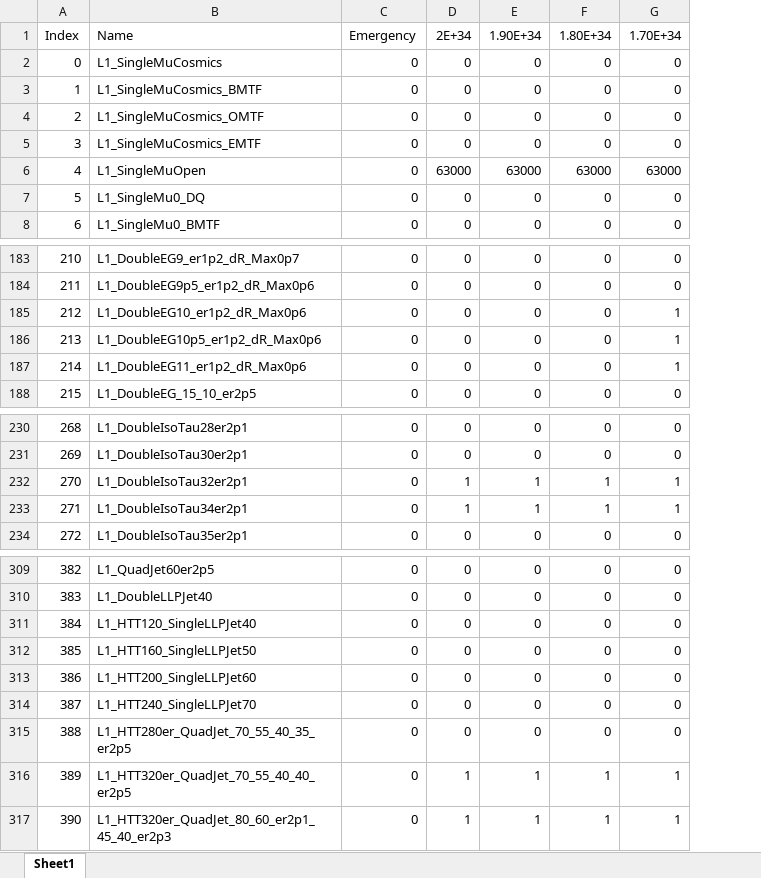
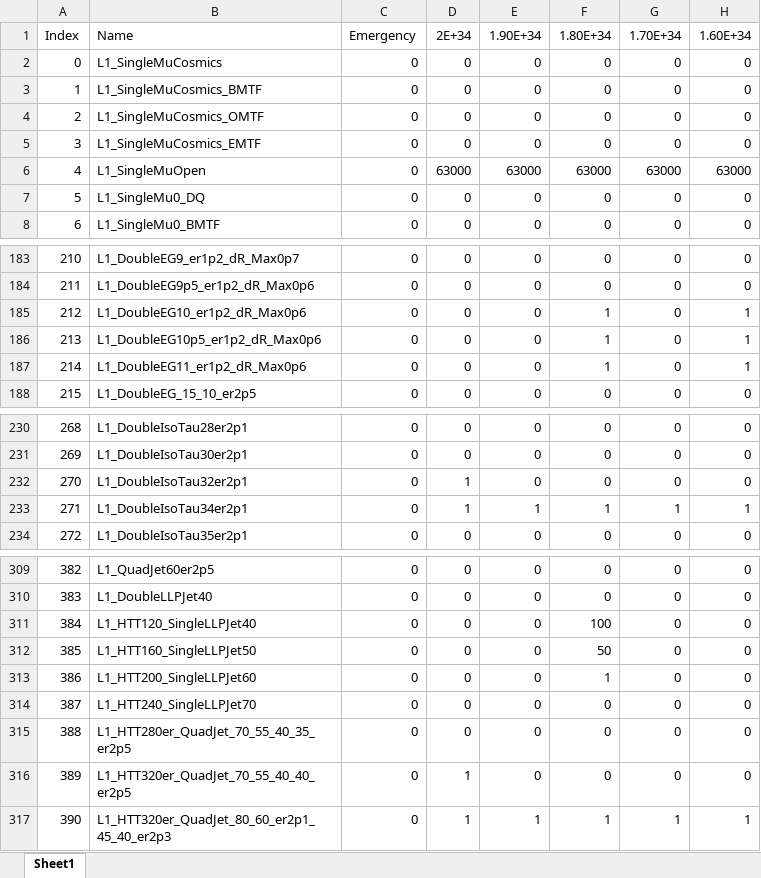
Before and after one commit to cms-l1-dpg/L1MenuRun3, an Excel workbook: development/L1Menu_Collisions2022_v1_1_0/PrescaleTable/L1Menu_Collisions2022_v1_1_0-RateStudy.xlsx, sheet Sheet1, drawn as a sheet; only a part is shown, gaps mark what is left out; values as stored, in another font and other column widths than the file's, no cell formats; the diff covers the shown part only; the diff names each change by its address in the sheet, - before the commit and + after, or states it on an @@ line.

```diff
--- a/development/L1Menu_Collisions2022_v1_1_0/PrescaleTable/L1Menu_Collisions2022_v1_1_0-RateStudy.xlsx (sheet Sheet1)
+++ b/development/L1Menu_Collisions2022_v1_1_0/PrescaleTable/L1Menu_Collisions2022_v1_1_0-RateStudy.xlsx (sheet Sheet1)
+column H, rows 1-8: 1.60E+34 | 0 | 0 | 0 | 0 | 63000 | 0 | 0; rows 183-188: 0 | 0 | 1 | 1 | 1 | 0; rows 230-234: 0 | 0 | 0 | 1 | 0; rows 309-317: 0 | 0 | 0 | 0 | 0 | 0 | 0 | 0 | 1
-F185:F187: 0
+F185:F187: 1
-G185:G187: 1
+G185:G187: 0
-E232: 1
+E232: 0
-F232: 1
+F232: 0
-G232: 1
+G232: 0
-F311: 0
+F311: 100
-F312: 0
+F312: 50
-F313: 0
+F313: 1
-E316: 1
+E316: 0
-F316: 1
+F316: 0
-G316: 1
+G316: 0
```
Also changed, not shown: 64 edited cells elsewhere in this sheet, cell formats, 2 other files.
